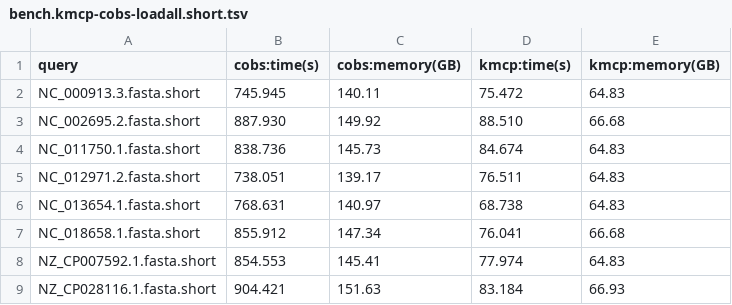
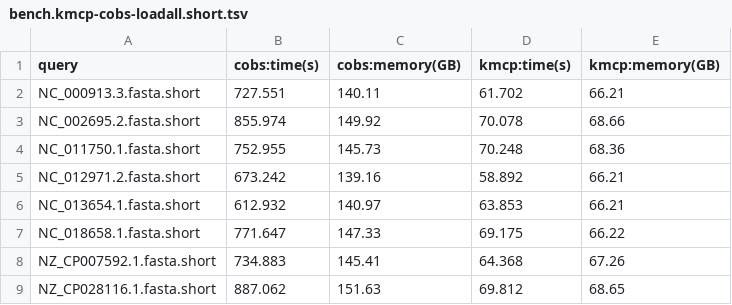
Before and after one commit to shenwei356/kmcp, a TSV file: benchmarks/searching/bench.kmcp-cobs-loadall.short.tsv, drawn as a sheet.

```diff
--- a/benchmarks/searching/bench.kmcp-cobs-loadall.short.tsv
+++ b/benchmarks/searching/bench.kmcp-cobs-loadall.short.tsv
@@ -1,9 +1,9 @@
 query	cobs:time(s)	cobs:memory(GB)	kmcp:time(s)	kmcp:memory(GB)
-NC_000913.3.fasta.short	745.945	140.11	75.472	64.83
-NC_002695.2.fasta.short	887.930	149.92	88.510	66.68
-NC_011750.1.fasta.short	838.736	145.73	84.674	64.83
-NC_012971.2.fasta.short	738.051	139.17	76.511	64.83
-NC_013654.1.fasta.short	768.631	140.97	68.738	64.83
-NC_018658.1.fasta.short	855.912	147.34	76.041	66.68
-NZ_CP007592.1.fasta.short	854.553	145.41	77.974	64.83
-NZ_CP028116.1.fasta.short	904.421	151.63	83.184	66.93
+NC_000913.3.fasta.short	727.551	140.11	61.702	66.21
+NC_002695.2.fasta.short	855.974	149.92	70.078	68.66
+NC_011750.1.fasta.short	752.955	145.73	70.248	68.36
+NC_012971.2.fasta.short	673.242	139.16	58.892	66.21
+NC_013654.1.fasta.short	612.932	140.97	63.853	66.21
+NC_018658.1.fasta.short	771.647	147.33	69.175	66.22
+NZ_CP007592.1.fasta.short	734.883	145.41	64.368	67.26
+NZ_CP028116.1.fasta.short	887.062	151.63	69.812	68.65
```
Also changed, not shown: benchmarks/searching/bench.kmcp-cobs.csv, benchmarks/searching/bench.kmcp-cobs.long.tsv, 22 other files.
